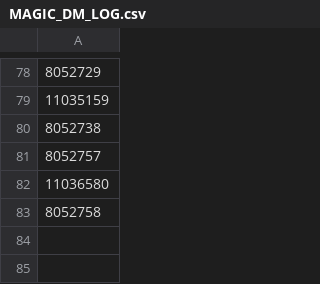
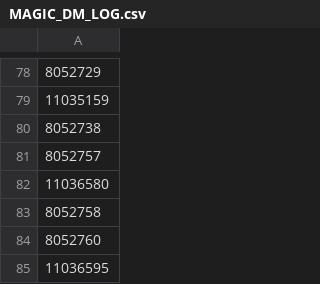
Before and after one commit to forexrichman/richman-data, a CSV file: MAGIC_DM_LOG.csv, drawn as a sheet; only a part is shown, gaps mark what is left out; the diff names each change by its address in the sheet, - before the commit and + after, or states it on an @@ line.

Commit message:
MAGIC_DM_LOG.csv

```diff
--- a/MAGIC_DM_LOG.csv
+++ b/MAGIC_DM_LOG.csv
+row 84: 8052760
+row 85: 11036595
```
